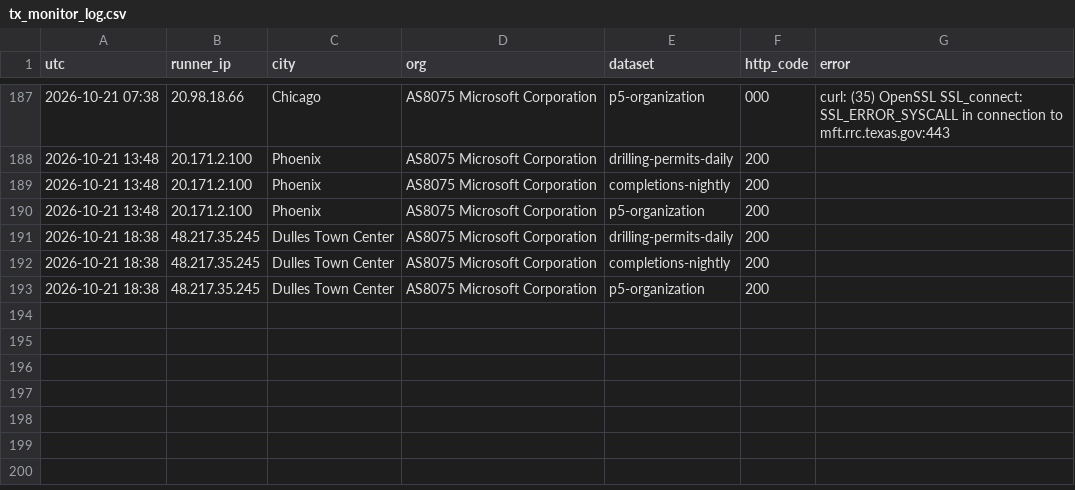
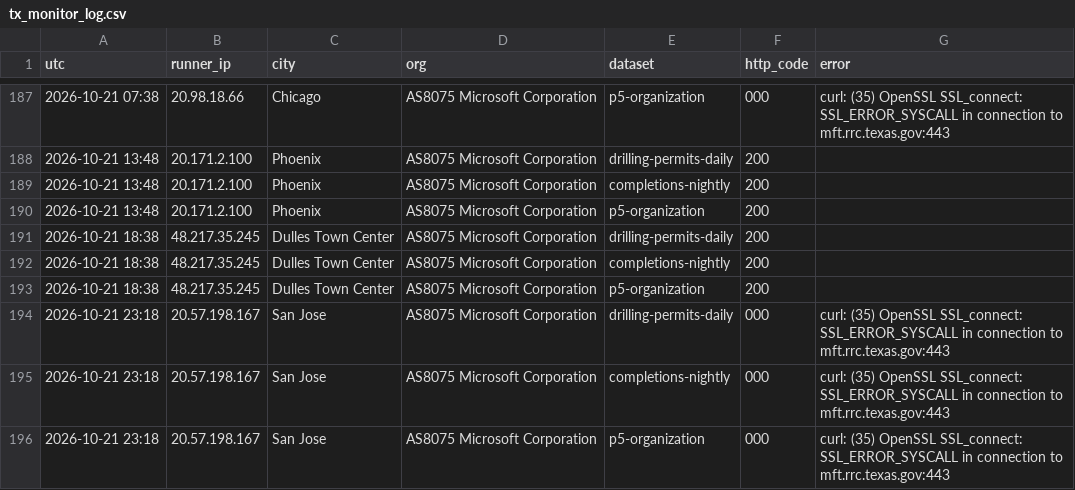
Before and after one commit to fpciulla-cpu/permian-well-tracker, a CSV file: probe/output/tx_monitor_log.csv, drawn as a sheet; only a part is shown, gaps mark what is left out; the diff names each change by its address in the sheet, - before the commit and + after, or states it on an @@ line.

```diff
--- a/probe/output/tx_monitor_log.csv
+++ b/probe/output/tx_monitor_log.csv
+row 194: 2026-10-21 23:18 | 20.57.198.167 | San Jose | AS8075 Microsoft Corporation | drilling-permits-daily | 000 | curl: (35) OpenSSL SSL_connect: SSL_ERROR_SYSCALL in connection to mft.rrc.texas.gov:443
+row 195: 2026-10-21 23:18 | 20.57.198.167 | San Jose | AS8075 Microsoft Corporation | completions-nightly | 000 | curl: (35) OpenSSL SSL_connect: SSL_ERROR_SYSCALL in connection to mft.rrc.texas.gov:443
+row 196: 2026-10-21 23:18 | 20.57.198.167 | San Jose | AS8075 Microsoft Corporation | p5-organization | 000 | curl: (35) OpenSSL SSL_connect: SSL_ERROR_SYSCALL in connection to mft.rrc.texas.gov:443
```
